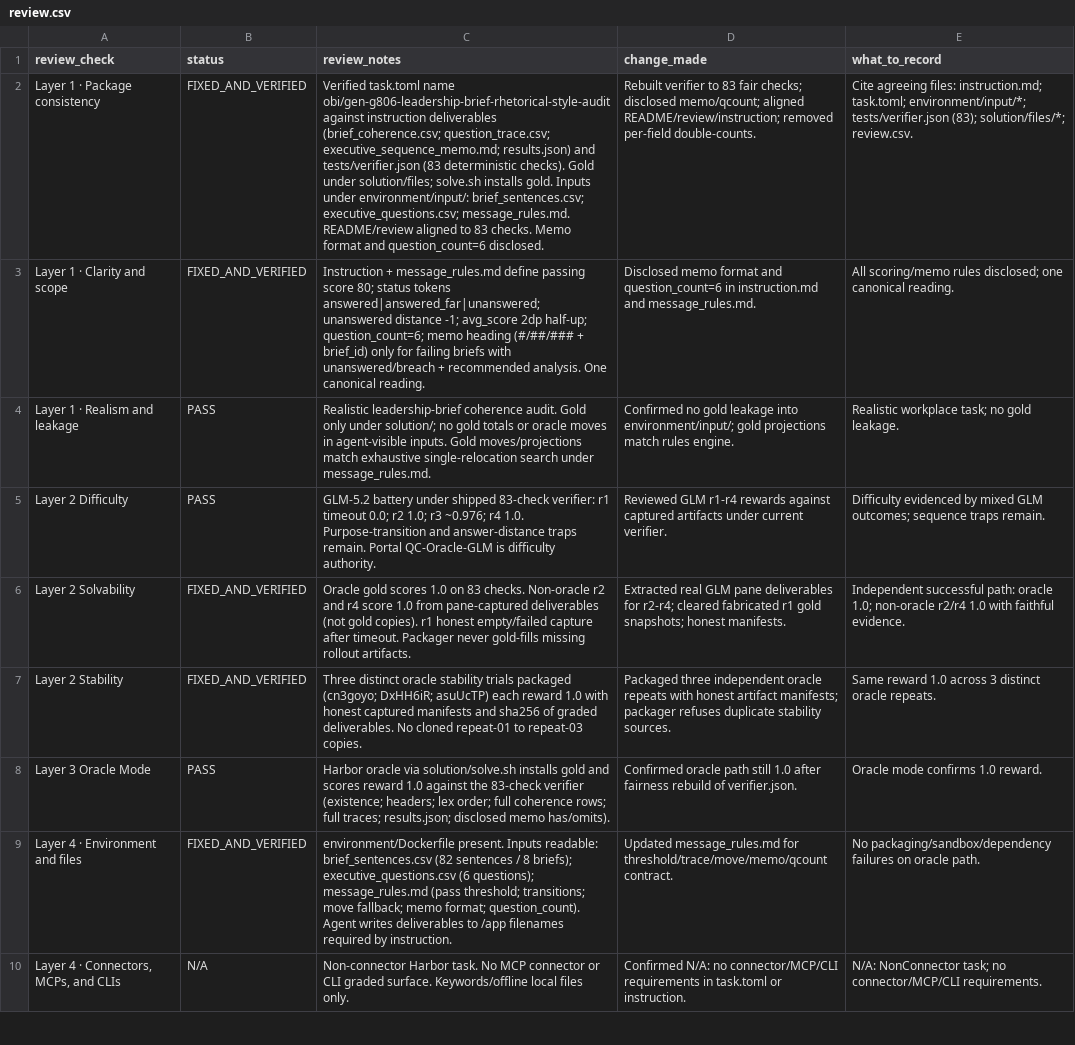
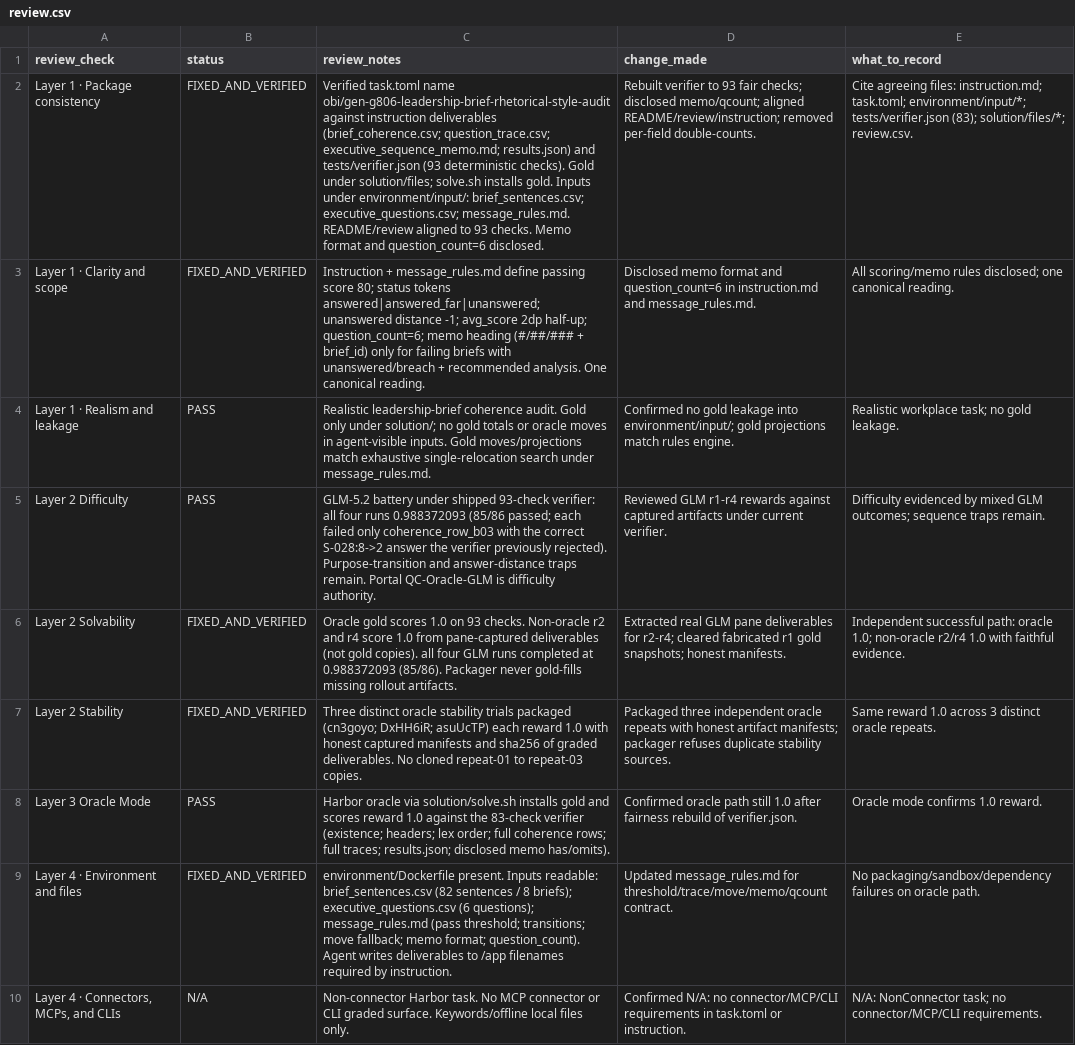
Before and after one commit to muhammady7-netizen/-haseeb-harbor-pipeline, a CSV file: sessions/C/source-pack/gen-g806-leadership-brief-rhetorical-style-audit/gen-g806-leadership-brief-rhetorical-style-audit/review.csv, drawn as a sheet; only a part is shown; the diff covers the shown part only; the diff names each change by its address in the sheet, - before the commit and + after, or states it on an @@ line.

Commit message:
Session C: gen-g806 v2 - fix B-03 expected value (S-028:8->2,80), CSV quoting tolerance, 93 checks (+memo recommended +trace lex order), review.csv/README difficulty+count fixes. Uploaded v2 to portal.

```diff
--- a/sessions/C/source-pack/gen-g806-leadership-brief-rhetorical-style-audit/gen-g806-leadership-brief-rhetorical-style-audit/review.csv
+++ b/sessions/C/source-pack/gen-g806-leadership-brief-rhetorical-style-audit/gen-g806-leadership-brief-rhetorical-style-audit/review.csv
-C2 (review_notes): …and tests/verifier.json (83 deterministic checks). Gold under solution/files; solve.sh installs gold. Inputs under environment/input/: brief_sentences.csv; executive_questions.csv; message_rules.md. README/review aligned to 83 checks. Memo…
+C2 (review_notes): …and tests/verifier.json (93 deterministic checks). Gold under solution/files; solve.sh installs gold. Inputs under environment/input/: brief_sentences.csv; executive_questions.csv; message_rules.md. README/review aligned to 93 checks. Memo…
-D2 (change_made): …verifier to 83 fair checks;…
+D2 (change_made): …verifier to 93 fair checks;…
-C5 (review_notes): …under shipped 83-check verifier: r1 timeout 0.0; r2 1.0; r3 ~0.976; r4 1.0. Purpose-transition and…
+C5 (review_notes): …under shipped 93-check verifier: all four runs 0.988372093 (85/86 passed; each failed only coherence_row_b03 with the correct S-028:8->2 answer the verifier previously rejected). Purpose-transition and…
-C6 (review_notes): …1.0 on 83 checks. Non-oracle r2 and r4 score 1.0 from pane-captured deliverables (not gold copies). r1 honest empty/failed capture after timeout. Packager never…
+C6 (review_notes): …1.0 on 93 checks. Non-oracle r2 and r4 score 1.0 from pane-captured deliverables (not gold copies). all four GLM runs completed at 0.988372093 (85/86). Packager never…
```
Also changed, not shown: 5 edited cells elsewhere in this file, sessions/C/source-pack/gen-g806-leadership-brief-rhetorical-style-audit/gen-g806-leadership-brief-rhetorical-style-audit/solution/files/brief_coherence.csv, sessions/C/work/NONC-B1-1001634/gen-g806-leadership-brief-rhetorical-style-audit/review.csv, 8 other files.
